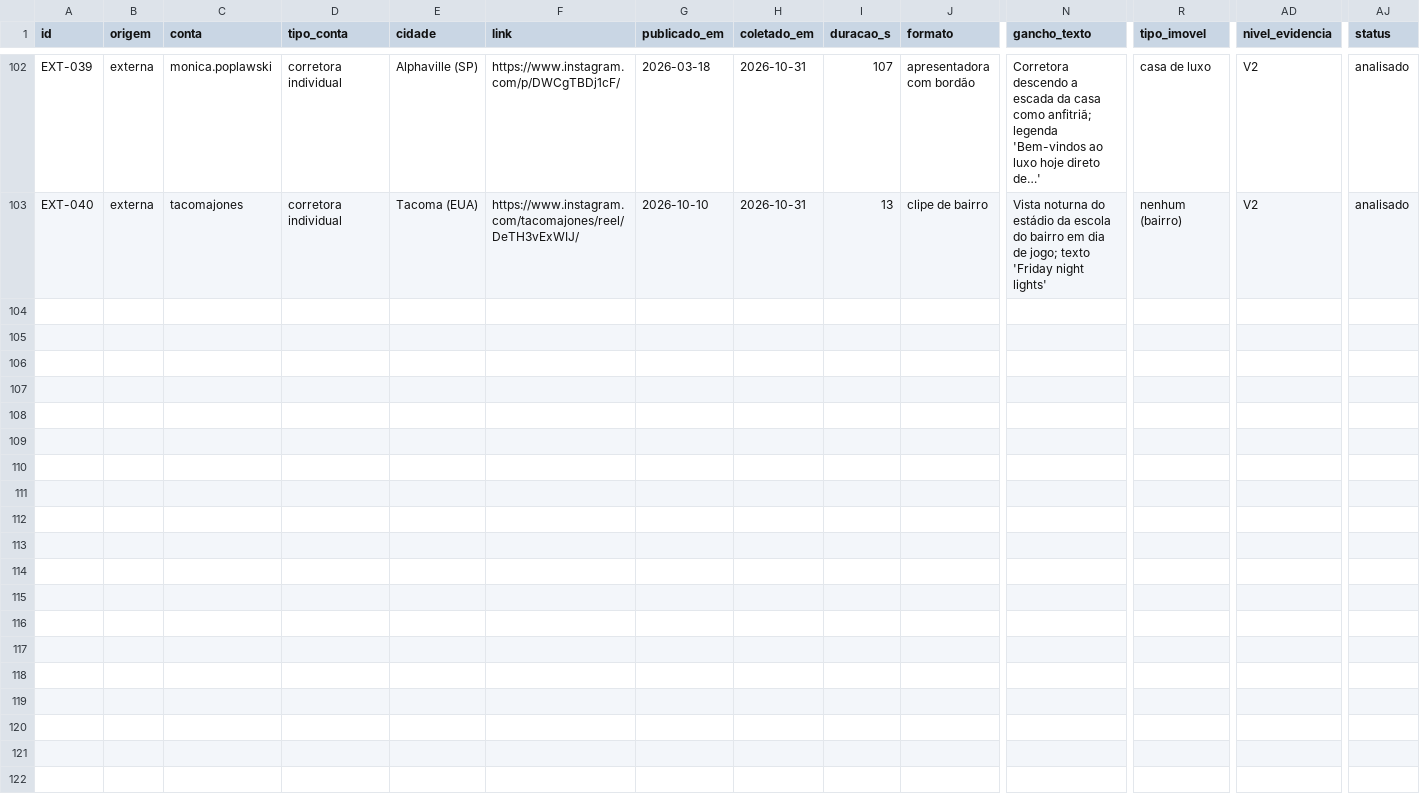
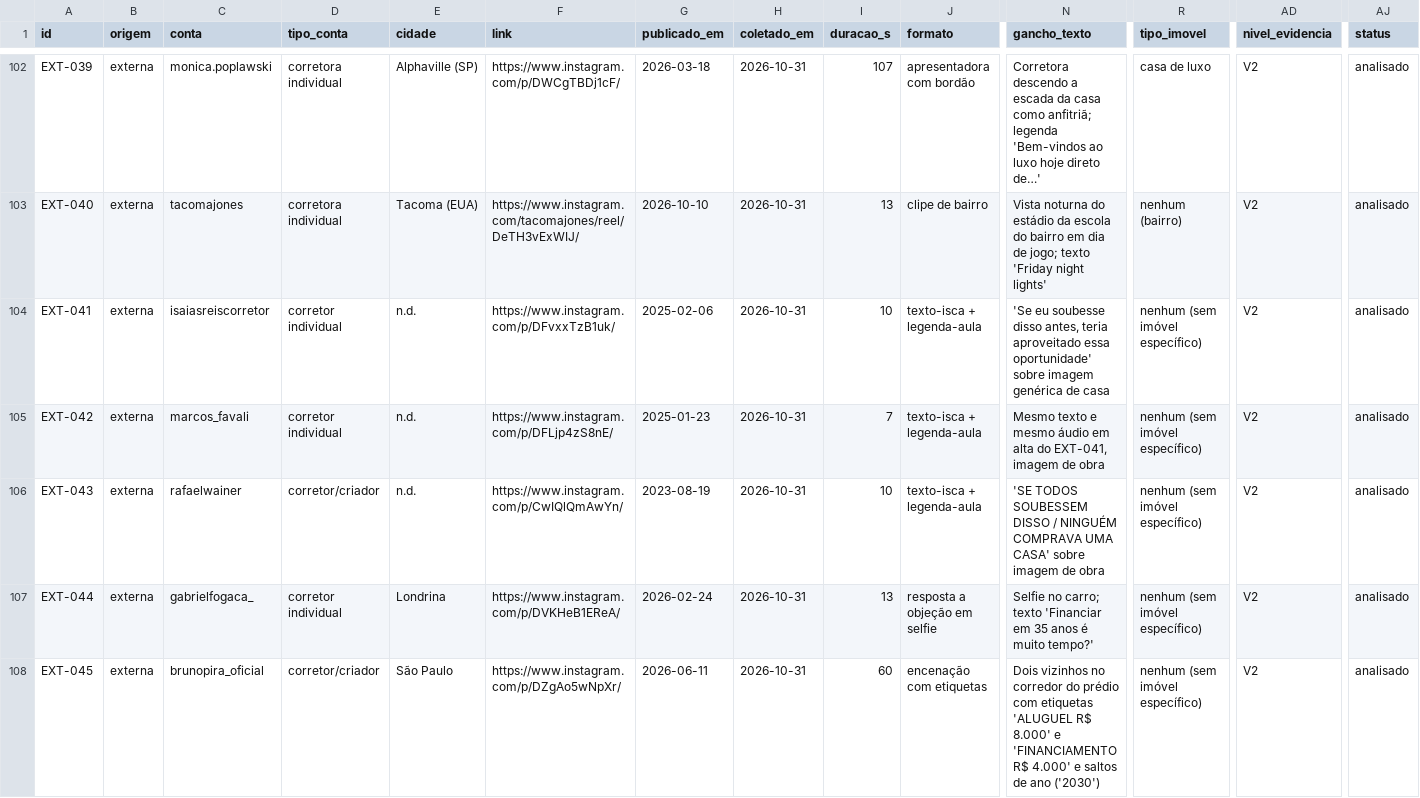
Before and after one commit to s7psdcdvv8-arch/marketing-and-growth, a CSV file: pesquisa/biblioteca.csv, drawn as a sheet; only a part is shown, gaps mark what is left out; rows hold the shown columns only; the diff covers the shown part only; the diff names each change by its address in the sheet, - before the commit and + after, or states it on an @@ line.

```diff
--- a/pesquisa/biblioteca.csv
+++ b/pesquisa/biblioteca.csv
+row 104: EXT-041 | externa | isaiasreiscorretor | corretor individual | n.d. | https://www.instagram.com/p/DFvxxTzB1uk/ | 2025-02-06 | 2026-10-31 | 10 | texto-isca + legenda-aula | 'Se eu soubesse disso antes, teria aproveitado essa oportunidade' sobre imagem genérica de casa | nenhum (sem imóvel específico) | V2 | analisado
+row 105: EXT-042 | externa | marcos_favali | corretor individual | n.d. | https://www.instagram.com/p/DFLjp4zS8nE/ | 2025-01-23 | 2026-10-31 | 7 | texto-isca + legenda-aula | Mesmo texto e mesmo áudio em alta do EXT-041, imagem de obra | nenhum (sem imóvel específico) | V2 | analisado
+row 106: EXT-043 | externa | rafaelwainer | corretor/criador | n.d. | https://www.instagram.com/p/CwIQlQmAwYn/ | 2023-08-19 | 2026-10-31 | 10 | texto-isca + legenda-aula | 'SE TODOS SOUBESSEM DISSO / NINGUÉM COMPRAVA UMA CASA' sobre imagem de obra | nenhum (sem imóvel específico) | V2 | analisado
+row 107: EXT-044 | externa | gabrielfogaca_ | corretor individual | Londrina | https://www.instagram.com/p/DVKHeB1EReA/ | 2026-02-24 | 2026-10-31 | 13 | resposta a objeção em selfie | Selfie no carro; texto 'Financiar em 35 anos é muito tempo?' | nenhum (sem imóvel específico) | V2 | analisado
+row 108: EXT-045 | externa | brunopira_oficial | corretor/criador | São Paulo | https://www.instagram.com/p/DZgAo5wNpXr/ | 2026-06-11 | 2026-10-31 | 60 | encenação com etiquetas | Dois vizinhos no corredor do prédio com etiquetas 'ALUGUEL R$ 8.000' e 'FINANCIAMENTO R$ 4.000' e saltos de ano ('2030') | nenhum (sem imóvel específico) | V2 | analisado
```
Also changed, not shown: 4 added rows elsewhere in this file, 1 other file.
